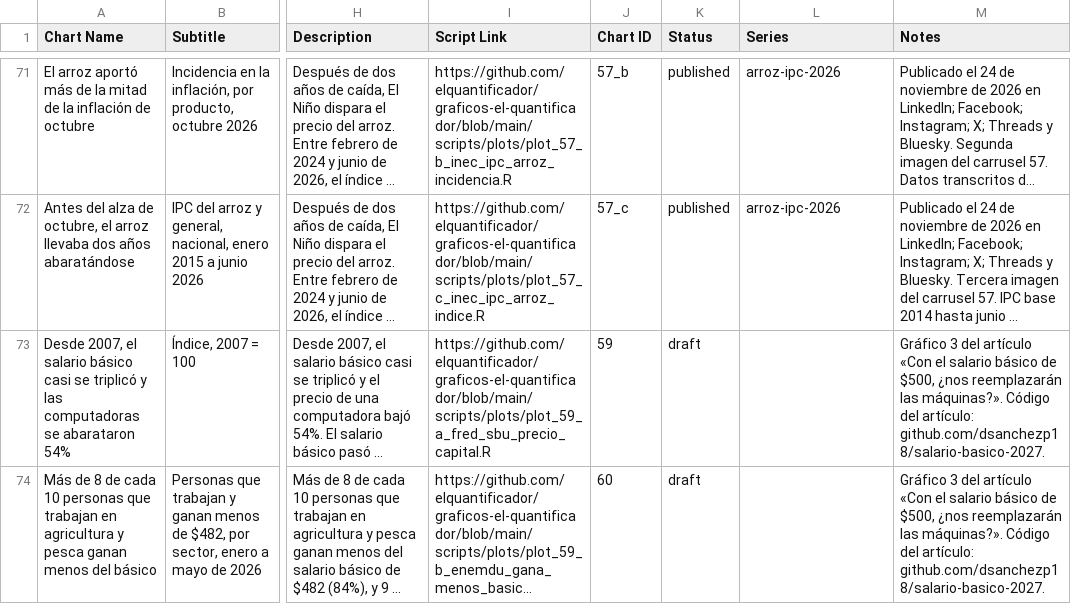
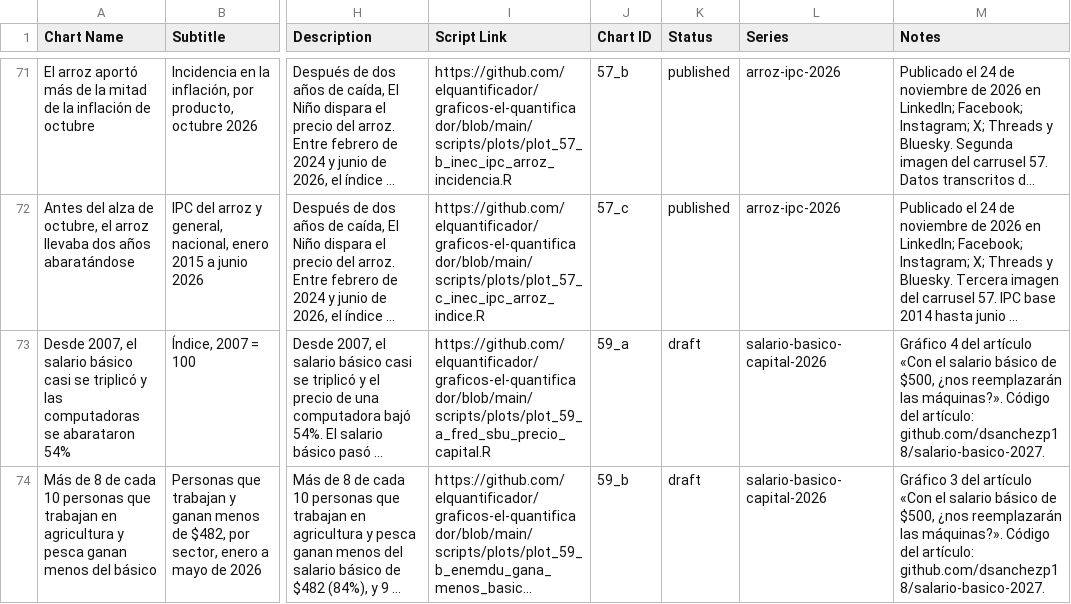
Before and after one commit to elquantificador/graficos-el-quantificador, a CSV file: outputs/chart_catalog/chart_catalog.csv, drawn as a sheet; only a part is shown, gaps mark what is left out; long unchanged cells end in …; the diff names each change by its address in the sheet, - before the commit and + after, or states it on an @@ line.

```diff
--- a/outputs/chart_catalog/chart_catalog.csv
+++ b/outputs/chart_catalog/chart_catalog.csv
-J73 (Chart ID): 59
+J73 (Chart ID): 59_a
-L73:L74 (Series): (empty)
+L73:L74 (Series): salario-basico-capital-2026
-M73 (Notes): Gráfico 3 del artículo…
+M73 (Notes): Gráfico 4 del artículo…
-J74 (Chart ID): 60
+J74 (Chart ID): 59_b
```
